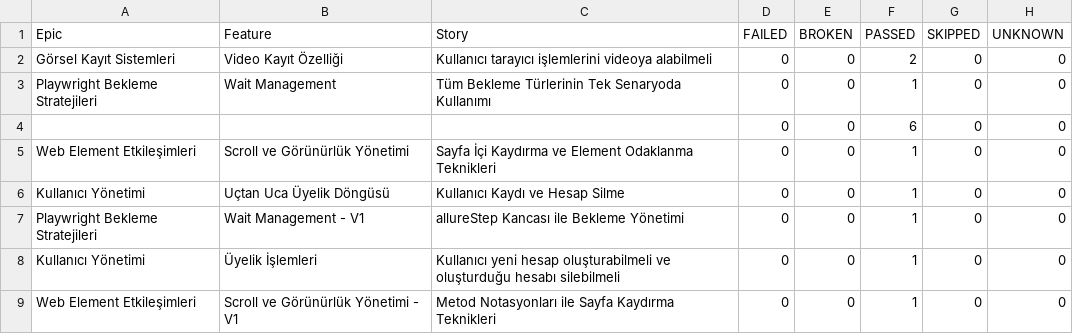
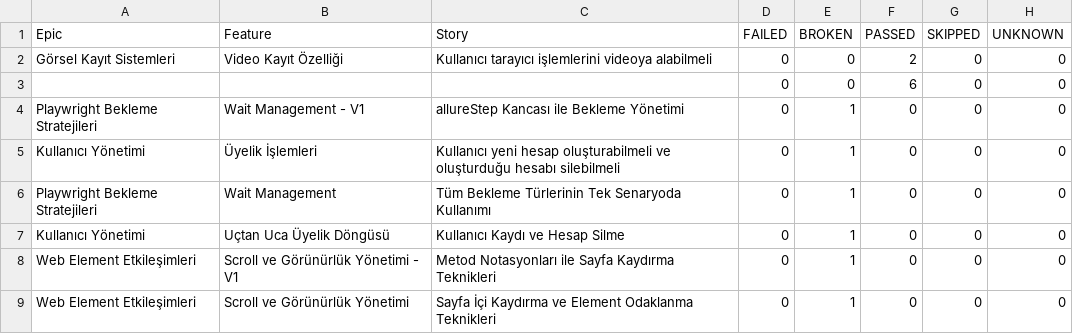
Before and after one commit to kilicCeren/TestAutomationWithPlaywrightJava, a CSV file: allure-history/data/behaviors.csv, drawn as a sheet.

```diff
--- a/allure-history/data/behaviors.csv
+++ b/allure-history/data/behaviors.csv
@@ -2,8 +2,8 @@
 "Görsel Kayıt Sistemleri","Video Kayıt Özelliği","Kullanıcı tarayıcı işlemlerini videoya alabilmeli","0","0","2","0","0"
-"Playwright Bekleme Stratejileri","Wait Management","Tüm Bekleme Türlerinin Tek Senaryoda Kullanımı","0","0","1","0","0"
 "","","","0","0","6","0","0"
-"Web Element Etkileşimleri","Scroll ve Görünürlük Yönetimi","Sayfa İçi Kaydırma ve Element Odaklanma Teknikleri","0","0","1","0","0"
-"Kullanıcı Yönetimi","Uçtan Uca Üyelik Döngüsü","Kullanıcı Kaydı ve Hesap Silme","0","0","1","0","0"
-"Playwright Bekleme Stratejileri","Wait Management - V1","allureStep Kancası ile Bekleme Yönetimi","0","0","1","0","0"
-"Kullanıcı Yönetimi","Üyelik İşlemleri","Kullanıcı yeni hesap oluşturabilmeli ve oluşturduğu hesabı silebilmeli","0","0","1","0","0"
-"Web Element Etkileşimleri","Scroll ve Görünürlük Yönetimi - V1","Metod Notasyonları ile Sayfa Kaydırma Teknikleri","0","0","1","0","0"
+"Playwright Bekleme Stratejileri","Wait Management - V1","allureStep Kancası ile Bekleme Yönetimi","0","1","0","0","0"
+"Kullanıcı Yönetimi","Üyelik İşlemleri","Kullanıcı yeni hesap oluşturabilmeli ve oluşturduğu hesabı silebilmeli","0","1","0","0","0"
+"Playwright Bekleme Stratejileri","Wait Management","Tüm Bekleme Türlerinin Tek Senaryoda Kullanımı","0","1","0","0","0"
+"Kullanıcı Yönetimi","Uçtan Uca Üyelik Döngüsü","Kullanıcı Kaydı ve Hesap Silme","0","1","0","0","0"
+"Web Element Etkileşimleri","Scroll ve Görünürlük Yönetimi - V1","Metod Notasyonları ile Sayfa Kaydırma Teknikleri","0","1","0","0","0"
+"Web Element Etkileşimleri","Scroll ve Görünürlük Yönetimi","Sayfa İçi Kaydırma ve Element Odaklanma Teknikleri","0","1","0","0","0"
```
Also changed, not shown: allure-history/data/suites.csv, 52 other files.
